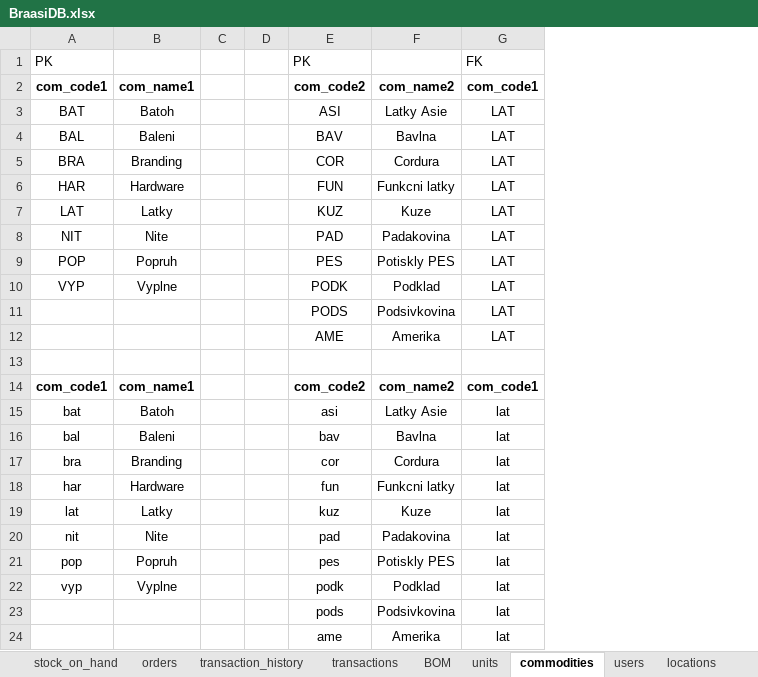
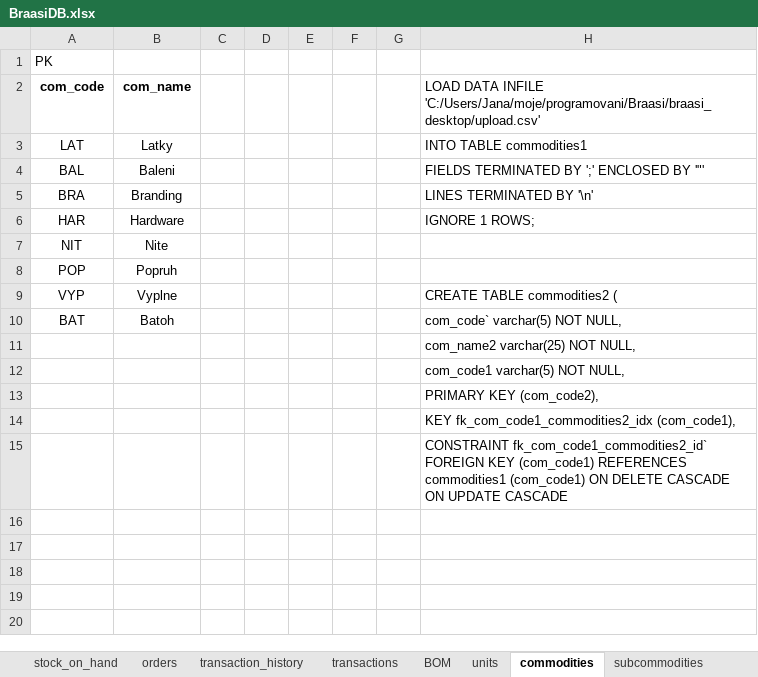
Before and after one commit to zajanaza/BraasiMRPVBA, an Excel workbook: BraasiDB.xlsx, sheet commodities, drawn as a sheet; values as stored, in another font and other column widths than the file's, no borders; removed rows and columns are numbered as before the commit, all else as after; the diff names each change by its address in the sheet, - before the commit and + after, or states it on an @@ line.

Commit message:
DB tables material_list, commodities, subcommodities and units created

```diff
--- a/BraasiDB.xlsx (sheet commodities)
+++ b/BraasiDB.xlsx (sheet commodities)
+sheet tab: subcommodities
-column E, rows 1-2: PK | com_code2; rows 4-6: BAV | COR | FUN; rows 8-12: PAD | PES | PODK | PODS | AME; rows 23-24: pods | ame
-column F, row 2: com_name2; rows 4-6: Bavlna | Cordura | Funkcni latky; rows 8-12: Padakovina | Potiskly PES | Podklad | Podsivkovina | Amerika; rows 23-24: Podsivkovina | Amerika
-column G, rows 1-2: FK | com_code1; rows 4-6: all LAT; rows 8-12: all LAT; rows 23-24: lat | lat
+column E, empty
+column F, empty
+column G, empty
+column H, row 2: LOAD DATA INFILE 'C:/Users/Jana/moje/programovani/Braasi/braasi_desktop/upload.csv'; rows 4-9: FIELDS TERMINATED BY ';' ENCLOSED BY '"' | LINES TERMINATED BY '\n' | IGNORE 1 ROWS; |  |  | CREATE TABLE commodities2 (; rows 11-15: com_name2 varchar(25) NOT NULL, | com_code1 varchar(5) NOT NULL, | PRIMARY KEY (com_code2), | KEY fk_com_code1_commodities2_idx (com_code1), | CONSTRAINT fk_com_code1_commodities2_id` FOREIGN KEY (com_code1) REFERENCES commodities1 (com_code1) ON DELETE CASCADE ON UPDATE CASCADE
-A2: com_code1
+A2: com_code
-B2: com_name1
+B2: com_name
@@ row 7 moved to row 3: LAT @@
@@ row 3 moved to row 10: BAT @@
-row 14: com_code1 | com_name1 |  |  | com_code2 | com_name2 | com_code1
-row 15: bat | Batoh |  |  | asi | Latky Asie | lat
-row 16: bal | Baleni |  |  | bav | Bavlna | lat
-row 17: bra | Branding |  |  | cor | Cordura | lat
-row 18: har | Hardware |  |  | fun | Funkcni latky | lat
-row 19: lat | Latky |  |  | kuz | Kuze | lat
-row 20: nit | Nite |  |  | pad | Padakovina | lat
-row 21: pop | Popruh |  |  | pes | Potiskly PES | lat
-row 22: vyp | Vyplne |  |  | podk | Podklad | lat
```
Also changed, not shown: sheet units, sheet material_list, BrassiMRP.xlsm, 3 other files.
